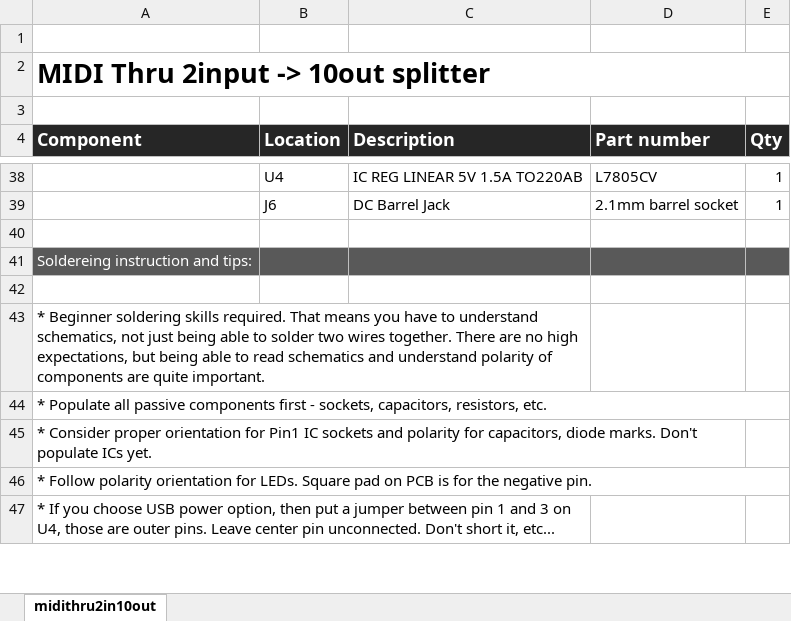
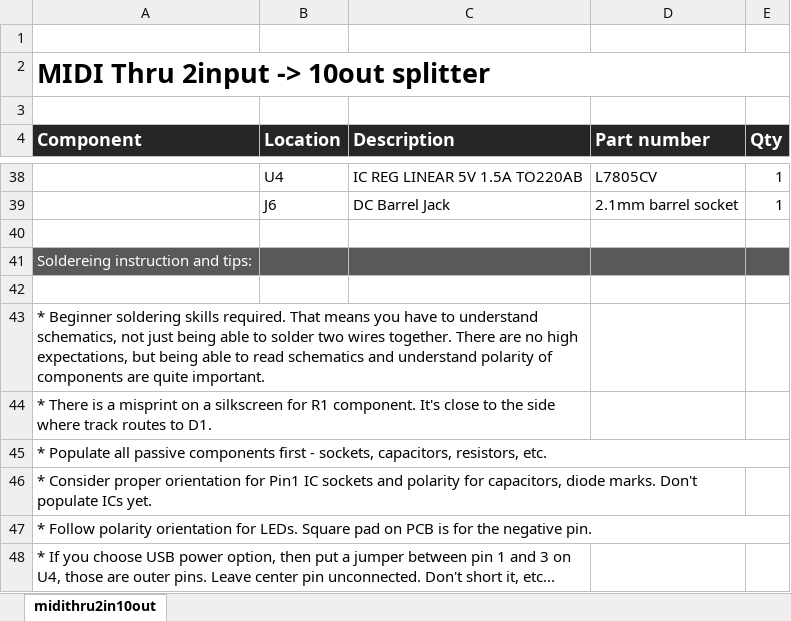
Before and after one commit to Deftaudio/Midi-boards, an Excel workbook: MidiThru2in10out/midithru2in10out_bom.xlsx, sheet midithru2in10out, drawn as a sheet; only a part is shown, gaps mark what is left out; values as stored, in another font and other column widths than the file's, no borders; charts and pictures not drawn; the diff names each change by its address in the sheet, - before the commit and + after, or states it on an @@ line.

```diff
--- a/MidiThru2in10out/midithru2in10out_bom.xlsx (sheet midithru2in10out)
+++ b/MidiThru2in10out/midithru2in10out_bom.xlsx (sheet midithru2in10out)
+row 44: * There is a misprint on a silkscreen for R1 component. It's close to the side where track routes to D1.
```
Also changed, not shown: charts or pictures, MIDITeensy4.1/MIDITeensy4.1_bom.xlsx.
